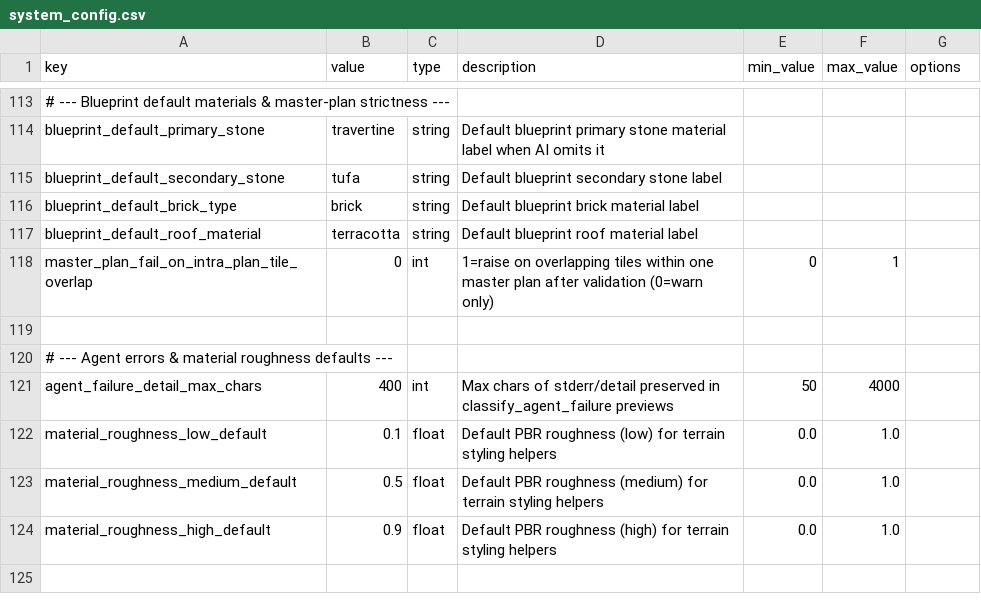
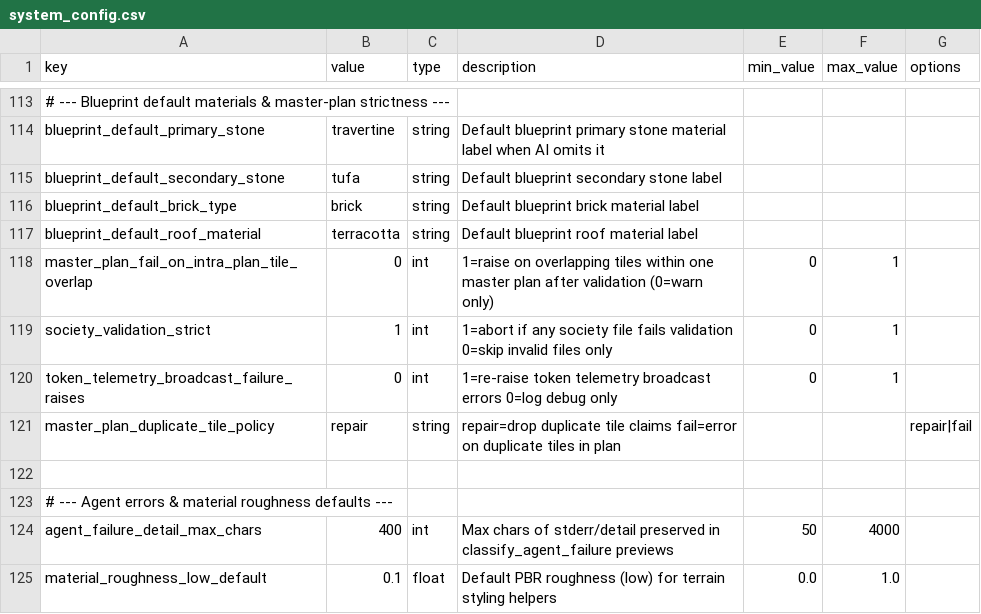
Before and after one commit to NicholasAntoniadesEngineer/llm_game, a CSV file: data/system_config.csv, drawn as a sheet; only a part is shown, gaps mark what is left out; the shorter side is filled out with more unchanged rows; the diff names each change by its address in the sheet, - before the commit and + after, or states it on an @@ line.

```diff
--- a/data/system_config.csv
+++ b/data/system_config.csv
+row 119: society_validation_strict | 1 | int | 1=abort if any society file fails validation 0=skip invalid files only | 0 | 1
+row 120: token_telemetry_broadcast_failure_raises | 0 | int | 1=re-raise token telemetry broadcast errors 0=log debug only | 0 | 1
+row 121: master_plan_duplicate_tile_policy | repair | string | repair=drop duplicate tile claims fail=error on duplicate tiles in plan |  |  | repair|fail
```
Also changed, not shown: 25 other files.
